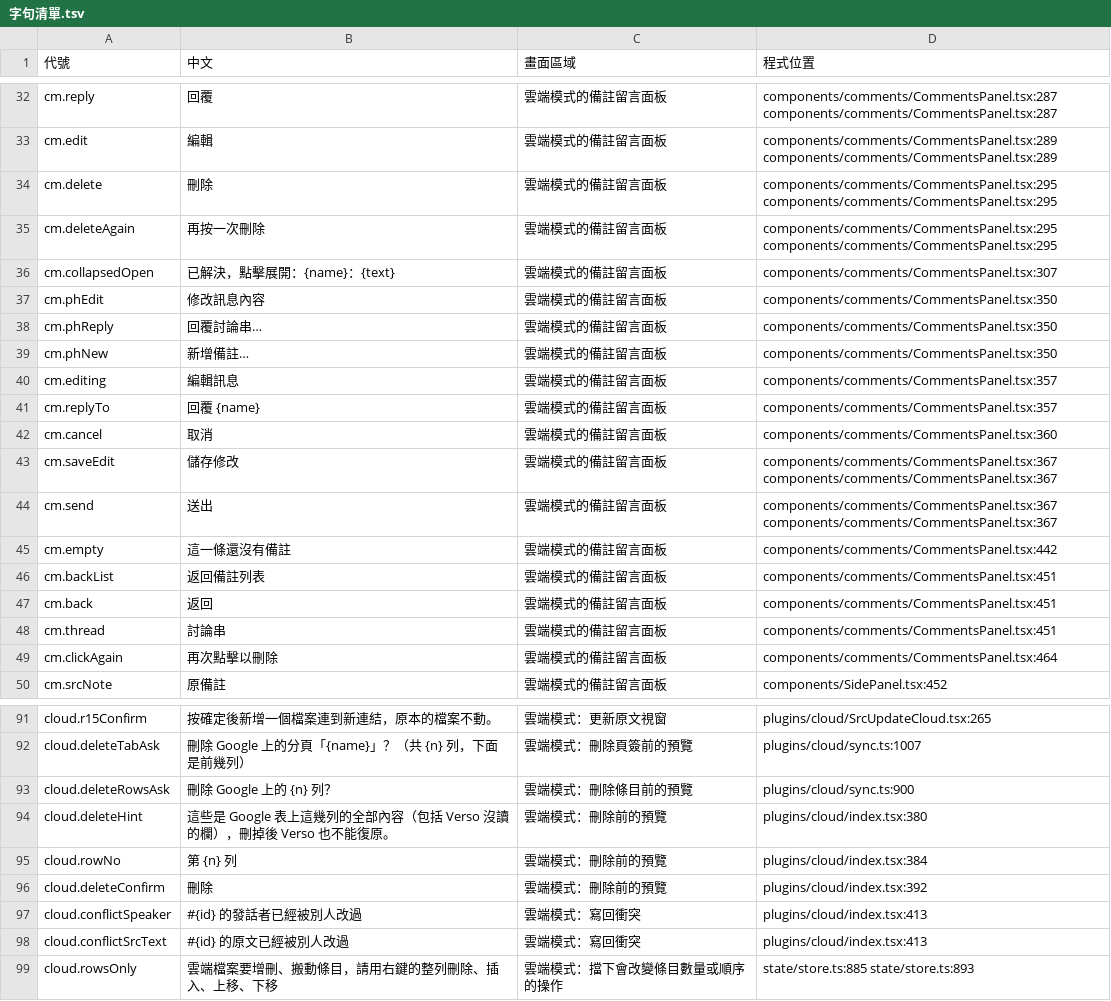
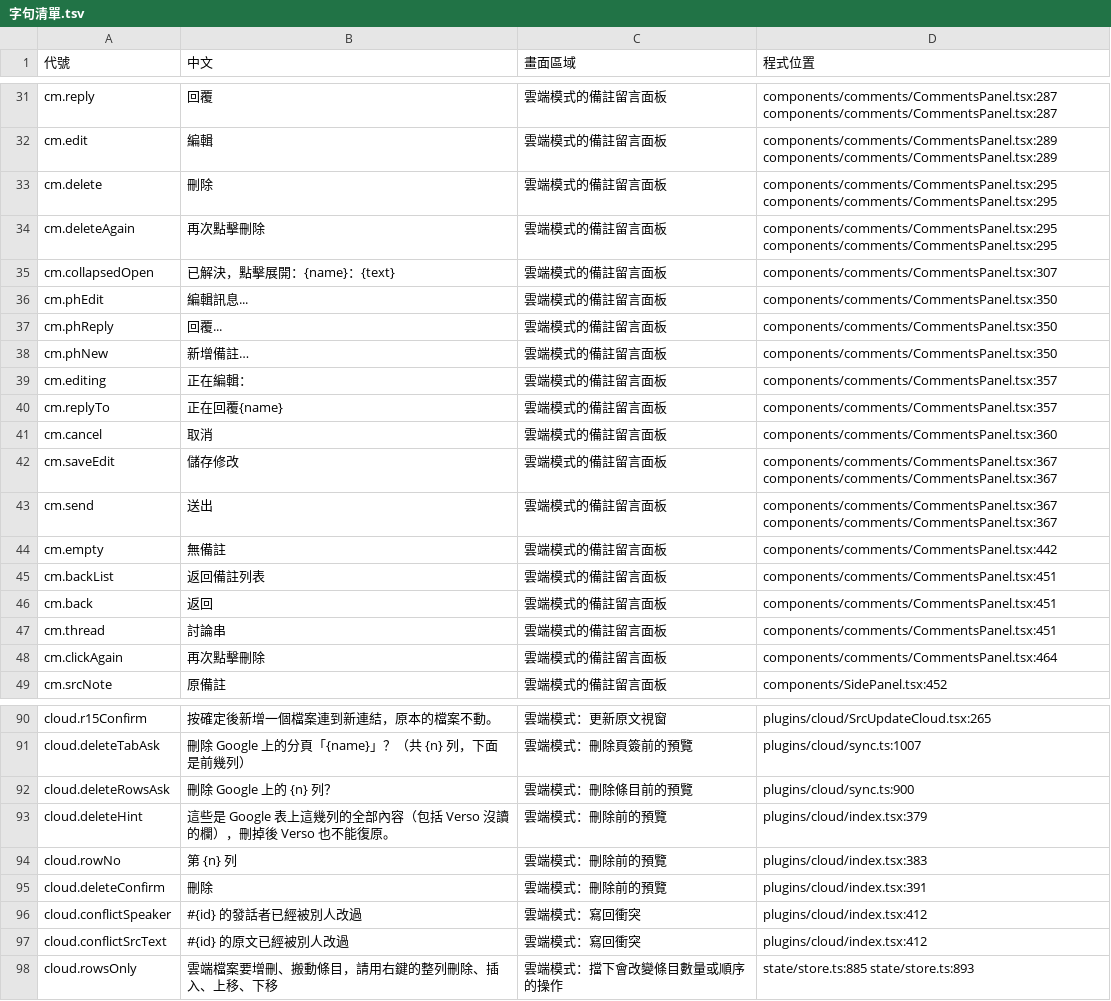
Before and after one commit to HolySheepp/Verso, a TSV file: i18n/字句清單.tsv, drawn as a sheet; only a part is shown, gaps mark what is left out; the diff covers the shown part only.

```diff
--- a/i18n/字句清單.tsv
+++ b/i18n/字句清單.tsv
@@ -34,9 +33,9 @@ cm.edit	編輯	雲端模式的備註留言面板	components/comments/CommentsPan
 cm.delete	刪除	雲端模式的備註留言面板	components/comments/CommentsPanel.tsx:295 components/comments/CommentsPanel.tsx:295
-cm.deleteAgain	再按一次刪除	雲端模式的備註留言面板	components/comments/CommentsPanel.tsx:295 components/comments/CommentsPanel.tsx:295
+cm.deleteAgain	再次點擊刪除	雲端模式的備註留言面板	components/comments/CommentsPanel.tsx:295 components/comments/CommentsPanel.tsx:295
 cm.collapsedOpen	已解決，點擊展開：{name}：{text}	雲端模式的備註留言面板	components/comments/CommentsPanel.tsx:307
-cm.phEdit	修改訊息內容	雲端模式的備註留言面板	components/comments/CommentsPanel.tsx:350
-cm.phReply	回覆討論串…	雲端模式的備註留言面板	components/comments/CommentsPanel.tsx:350
+cm.phEdit	編輯訊息...	雲端模式的備註留言面板	components/comments/CommentsPanel.tsx:350
+cm.phReply	回覆...	雲端模式的備註留言面板	components/comments/CommentsPanel.tsx:350
 cm.phNew	新增備註…	雲端模式的備註留言面板	components/comments/CommentsPanel.tsx:350
-cm.editing	編輯訊息	雲端模式的備註留言面板	components/comments/CommentsPanel.tsx:357
-cm.replyTo	回覆 {name}	雲端模式的備註留言面板	components/comments/CommentsPanel.tsx:357
+cm.editing	正在編輯：	雲端模式的備註留言面板	components/comments/CommentsPanel.tsx:357
+cm.replyTo	正在回覆{name}	雲端模式的備註留言面板	components/comments/CommentsPanel.tsx:357
 cm.cancel	取消	雲端模式的備註留言面板	components/comments/CommentsPanel.tsx:360
@@ -44,3 +43,3 @@ cm.saveEdit	儲存修改	雲端模式的備註留言面板	components/comments/C
 cm.send	送出	雲端模式的備註留言面板	components/comments/CommentsPanel.tsx:367 components/comments/CommentsPanel.tsx:367
-cm.empty	這一條還沒有備註	雲端模式的備註留言面板	components/comments/CommentsPanel.tsx:442
+cm.empty	無備註	雲端模式的備註留言面板	components/comments/CommentsPanel.tsx:442
 cm.backList	返回備註列表	雲端模式的備註留言面板	components/comments/CommentsPanel.tsx:451
@@ -48,3 +47,3 @@ cm.back	返回	雲端模式的備註留言面板	components/comments/CommentsPan
 cm.thread	討論串	雲端模式的備註留言面板	components/comments/CommentsPanel.tsx:451
-cm.clickAgain	再次點擊以刪除	雲端模式的備註留言面板	components/comments/CommentsPanel.tsx:464
+cm.clickAgain	再次點擊刪除	雲端模式的備註留言面板	components/comments/CommentsPanel.tsx:464
 cm.srcNote	原備註	雲端模式的備註留言面板	components/SidePanel.tsx:452
@@ -93,7 +92,7 @@ cloud.deleteTabAsk	刪除 Google 上的分頁「{name}」？（共 {n} 列，下
 cloud.deleteRowsAsk	刪除 Google 上的 {n} 列？	雲端模式：刪除條目前的預覽	plugins/cloud/sync.ts:900
-cloud.deleteHint	這些是 Google 表上這幾列的全部內容（包括 Verso 沒讀的欄），刪掉後 Verso 也不能復原。	雲端模式：刪除前的預覽	plugins/cloud/index.tsx:380
-cloud.rowNo	第 {n} 列	雲端模式：刪除前的預覽	plugins/cloud/index.tsx:384
-cloud.deleteConfirm	刪除	雲端模式：刪除前的預覽	plugins/cloud/index.tsx:392
-cloud.conflictSpeaker	#{id} 的發話者已經被別人改過	雲端模式：寫回衝突	plugins/cloud/index.tsx:413
-cloud.conflictSrcText	#{id} 的原文已經被別人改過	雲端模式：寫回衝突	plugins/cloud/index.tsx:413
+cloud.deleteHint	這些是 Google 表上這幾列的全部內容（包括 Verso 沒讀的欄），刪掉後 Verso 也不能復原。	雲端模式：刪除前的預覽	plugins/cloud/index.tsx:379
+cloud.rowNo	第 {n} 列	雲端模式：刪除前的預覽	plugins/cloud/index.tsx:383
+cloud.deleteConfirm	刪除	雲端模式：刪除前的預覽	plugins/cloud/index.tsx:391
+cloud.conflictSpeaker	#{id} 的發話者已經被別人改過	雲端模式：寫回衝突	plugins/cloud/index.tsx:412
+cloud.conflictSrcText	#{id} 的原文已經被別人改過	雲端模式：寫回衝突	plugins/cloud/index.tsx:412
 cloud.rowsOnly	雲端檔案要增刪、搬動條目，請用右鍵的整列刪除、插入、上移、下移	雲端模式：擋下會改變條目數量或順序的操作	state/store.ts:885 state/store.ts:893
```
Also changed, not shown: 1 removed row and 47 edited cells elsewhere in this file, 8 other files.
